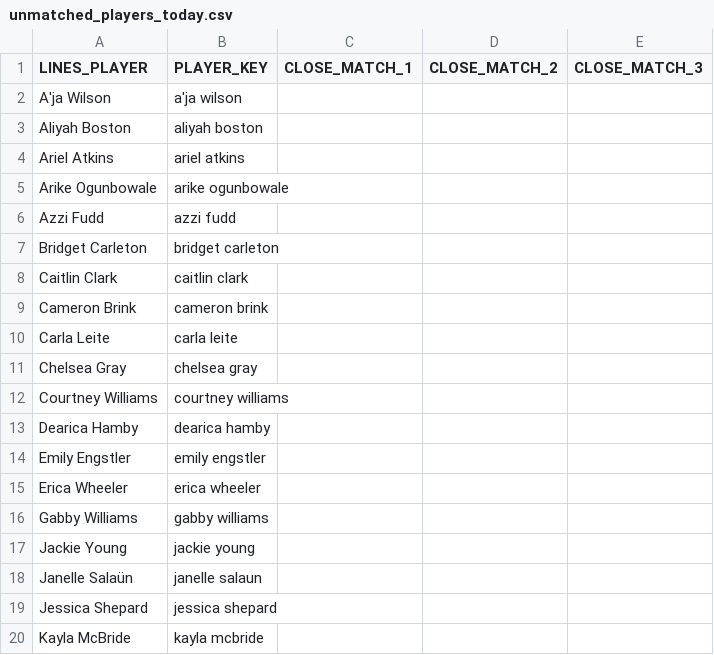
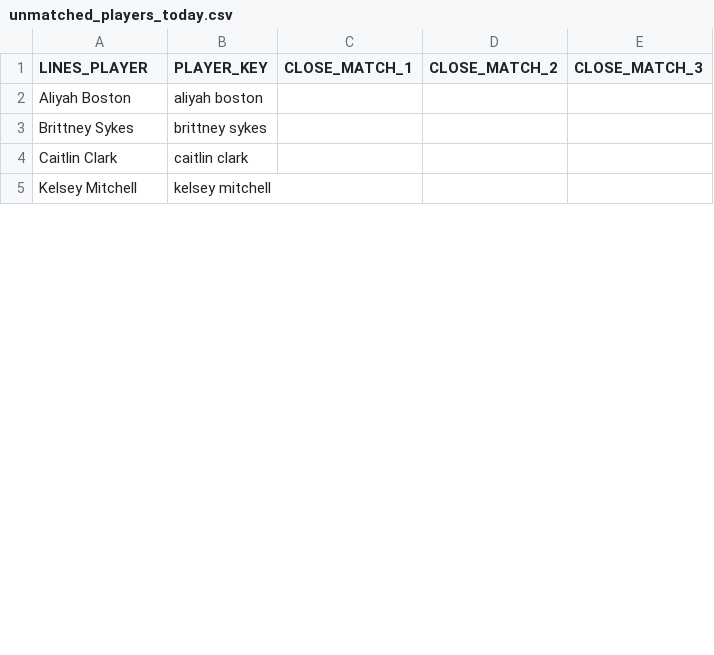
Before and after one commit to syocum9422-blip/edgeranked-site, a CSV file: wnba/Best_Bets/unmatched_players_today.csv, drawn as a sheet; only a part is shown; the shorter side is filled out with more unchanged rows; the diff covers the shown part only.

```diff
--- a/wnba/Best_Bets/unmatched_players_today.csv
+++ b/wnba/Best_Bets/unmatched_players_today.csv
@@ -1,20 +1,4 @@
 LINES_PLAYER,PLAYER_KEY,CLOSE_MATCH_1,CLOSE_MATCH_2,CLOSE_MATCH_3
-A'ja Wilson,a'ja wilson,,,
 Aliyah Boston,aliyah boston,,,
-Ariel Atkins,ariel atkins,,,
-Arike Ogunbowale,arike ogunbowale,,,
-Azzi Fudd,azzi fudd,,,
-Bridget Carleton,bridget carleton,,,
+Brittney Sykes,brittney sykes,,,
 Caitlin Clark,caitlin clark,,,
-Cameron Brink,cameron brink,,,
-Carla Leite,carla leite,,,
-Chelsea Gray,chelsea gray,,,
-Courtney Williams,courtney williams,,,
-Dearica Hamby,dearica hamby,,,
-Emily Engstler,emily engstler,,,
-Erica Wheeler,erica wheeler,,,
-Gabby Williams,gabby williams,,,
-Jackie Young,jackie young,,,
-Janelle Salaün,janelle salaun,,,
-Jessica Shepard,jessica shepard,,,
-Kayla McBride,kayla mcbride,,,
```
Also changed, not shown: 2 added rows and 11 removed rows elsewhere in this file, wnba/data/processed/wnba_player_coverage_audit.csv, wnba/data/raw/wnba_player_status.csv, 49 other files.
